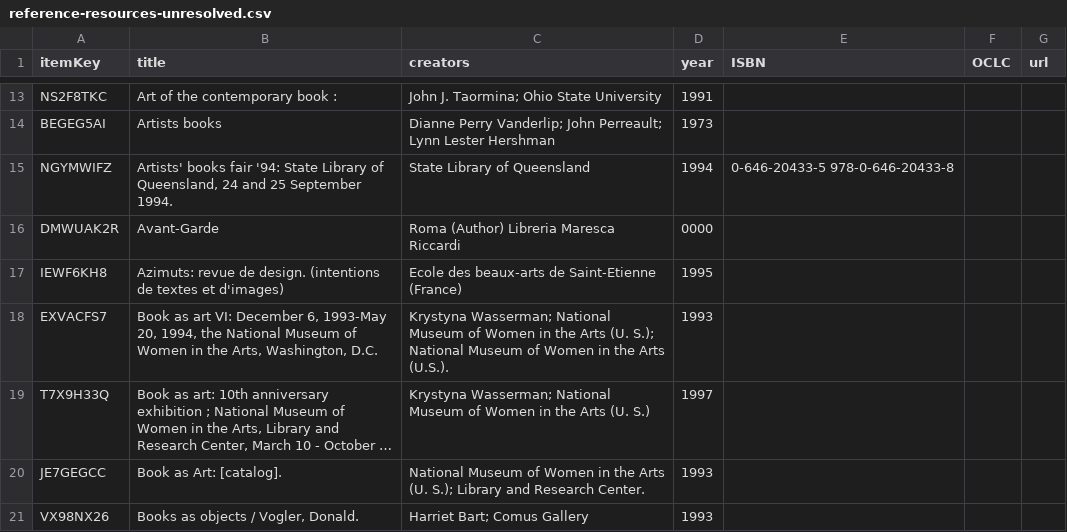
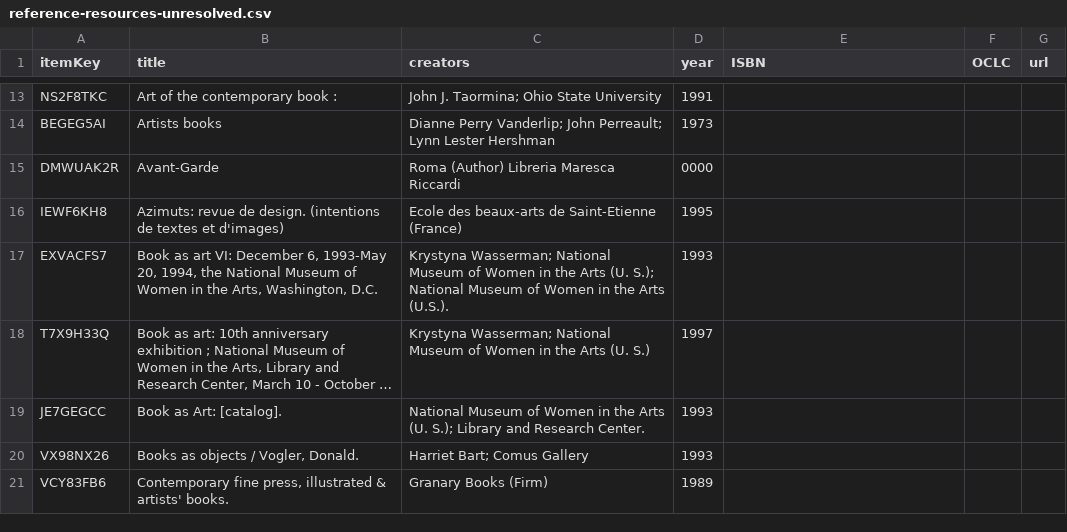
Before and after one commit to dkglab/artists-books, a CSV file: Zotero/reference-resources-unresolved.csv, drawn as a sheet; only a part is shown, gaps mark what is left out; the shorter side is filled out with more unchanged rows; long unchanged cells end in ….

```diff
--- a/Zotero/reference-resources-unresolved.csv
+++ b/Zotero/reference-resources-unresolved.csv
@@ -14,3 +14,2 @@ NS2F8TKC,Art of the contemporary book :,John J. Taormina; Ohio State University,
 BEGEG5AI,Artists books,Dianne Perry Vanderlip; John Perreault; Lynn Lester Hershman,1973,,,
-NGYMWIFZ,"Artists' books fair '94: State Library of Queensland, 24 and 25 September 1994.",State Library of Queensland,1994,0-646-20433-5 978-0-646-20433-8,,
 DMWUAK2R,Avant-Garde,Roma (Author) Libreria Maresca Riccardi,0000,,,
```
Also changed, not shown: 3 other files.
